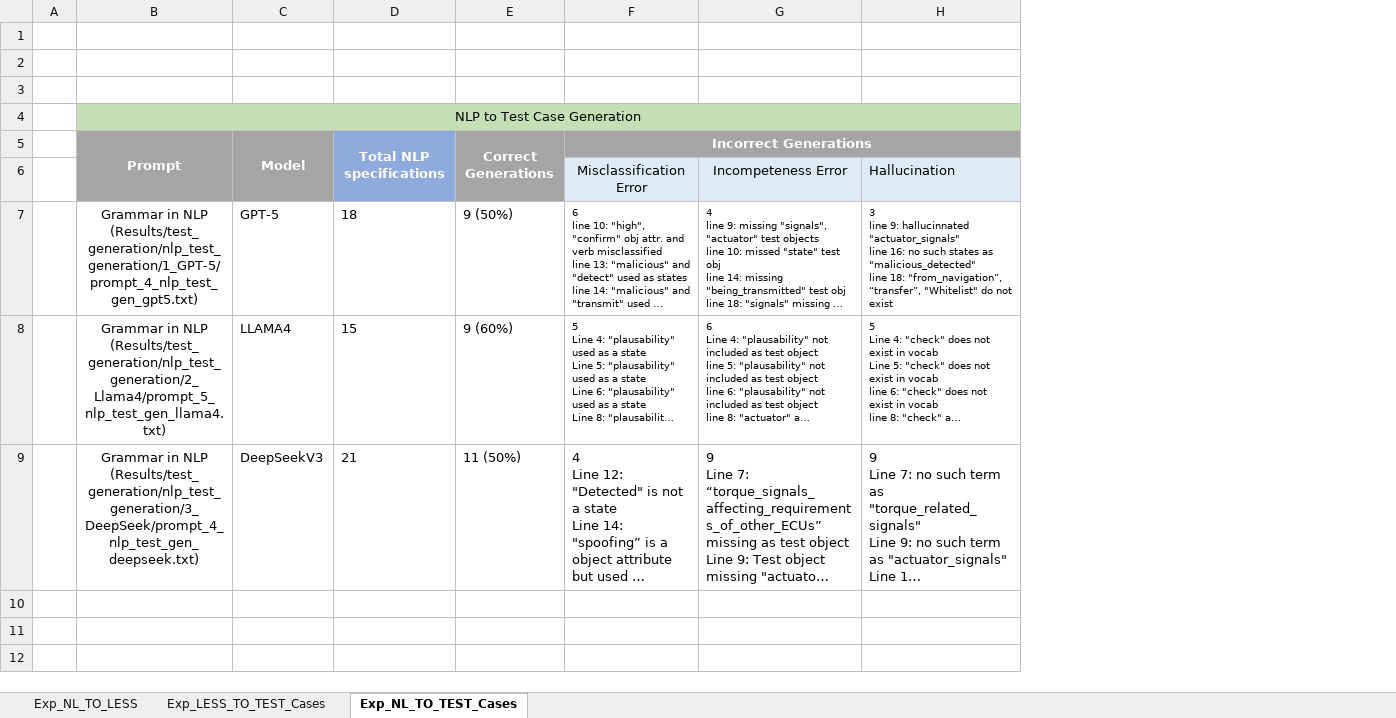
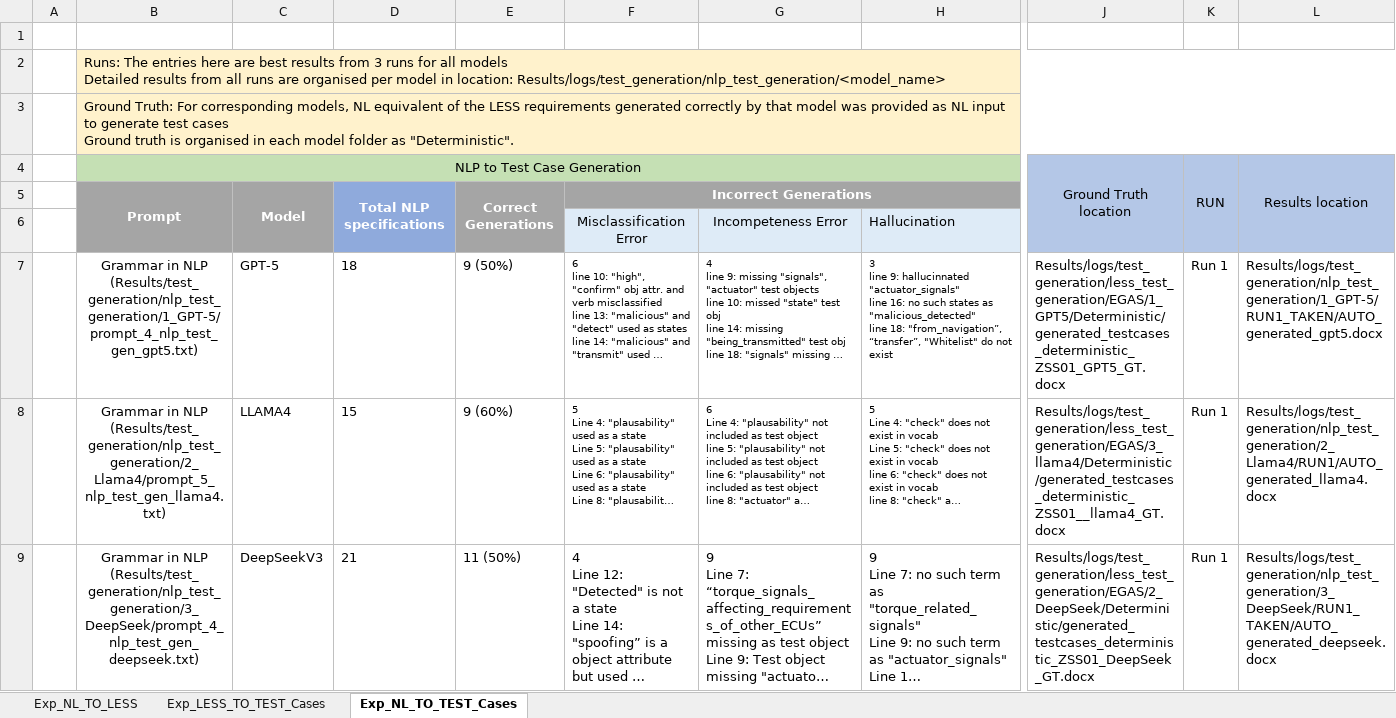
Before and after one commit to Abhishek2271/LESSGuaidanceForRequirementFormalization, an Excel workbook: Results/Results_EGAS.xlsx, sheet Exp_NL_TO_TEST_Cases, drawn as a sheet; only a part is shown, gaps mark what is left out; long unchanged cells end in …; values as stored, in another font and other column widths than the file's, no borders; ↵ is a line break in a cell; the diff covers the shown part only; the diff names each change by its address in the sheet, - before the commit and + after, or states it on an @@ line.

Commit message:
added detailed logs for EGAS

```diff
--- a/Results/Results_EGAS.xlsx (sheet Exp_NL_TO_TEST_Cases)
+++ b/Results/Results_EGAS.xlsx (sheet Exp_NL_TO_TEST_Cases)
+column J, rows 4-9: Ground Truth location |  |  | Results/logs/test_generation/less_test_generation/EGAS/1_GPT5/Deterministic/generated_testcases_deterministic_ZSS01_GPT5_GT.docx | Results/logs/test_generation/less_test_generation/EGAS/3_llama4/Deterministic/generated_testcases_deterministic_ZSS01__llama4_GT.docx | Results/logs/test_generation/less_test_generation/EGAS/2_DeepSeek/Deterministic/generated_testcases_deterministic_ZSS01_DeepSeek_GT.docx
+column K, rows 4-9: RUN |  |  | Run 1 | Run 1 | Run 1
+column L, rows 4-9: Results location |  |  | Results/logs/test_generation/nlp_test_generation/1_GPT-5/RUN1_TAKEN/AUTO_generated_gpt5.docx | Results/logs/test_generation/nlp_test_generation/2_Llama4/RUN1/AUTO_generated_llama4.docx | Results/logs/test_generation/nlp_test_generation/3_DeepSeek/RUN1_TAKEN/AUTO_generated_deepseek.docx
-B2: (empty)
+B2: Runs: The entries here are best results from 3 runs for all models ↵ Detailed results from all runs are organised per model in location: Results/logs/test_generation/nlp_test_generation/<model_name>
-B2:H3 fill: none
+B2:H3 fill: #FFF2CC
+B2:L2 merged
-B3: (empty)
+B3: Ground Truth: For corresponding models, NL equivalent of the LESS requirements generated correctly by that model was provided as NL input to generate test cases ↵ Ground truth is organised in each model folder as "Deterministic".
+B3:L3 merged
```
Also changed, not shown: cell formats elsewhere in this sheet, sheet Exp_NL_TO_LESS, sheet Exp_LESS_TO_TEST_Cases.
